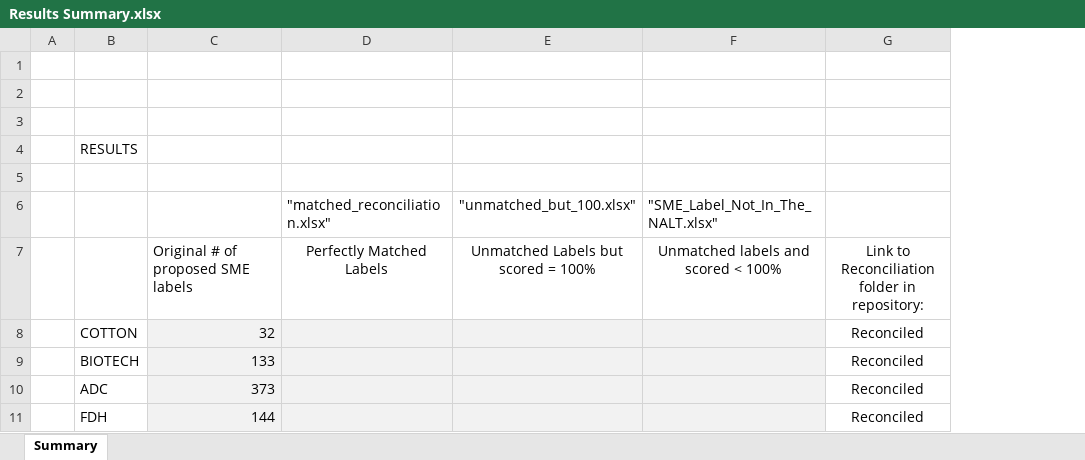
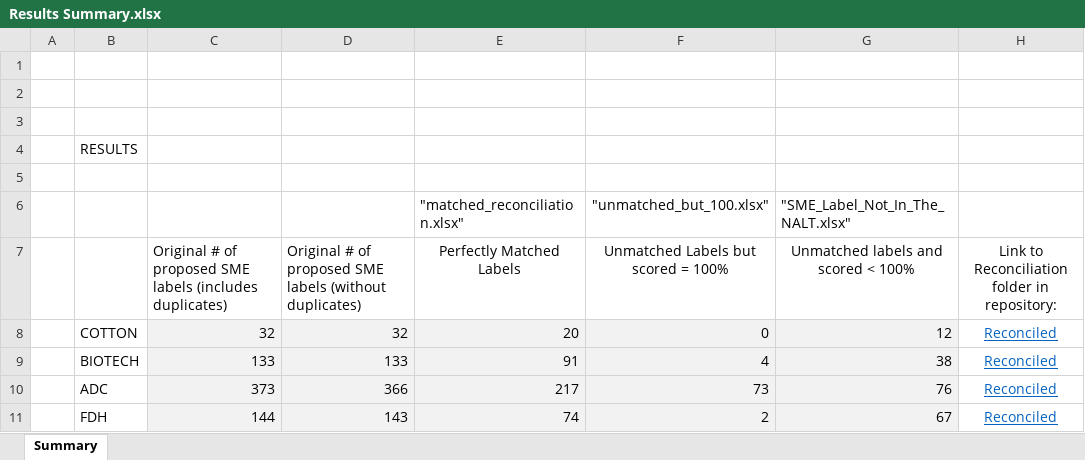
Before and after one commit to dorisavedikian/Reconciliation_Project, an Excel workbook: CSV-Reconcile_Process/Examples/Results Summary.xlsx, sheet Summary, drawn as a sheet; values as stored, in another font and other column widths than the file's, no borders; addresses are those after the commit; the diff names each change by its address in the sheet, - before the commit and + after, or states it on an @@ line.

```diff
--- a/CSV-Reconcile_Process/Examples/Results Summary.xlsx (sheet Summary)
+++ b/CSV-Reconcile_Process/Examples/Results Summary.xlsx (sheet Summary)
+column D, rows 7-11: Original # of proposed SME labels (without duplicates) | 32 | 133 | 366 | 143
-C7: Original # of proposed SME labels
+C7: Original # of proposed SME labels (includes duplicates)
-E8 (Perfectly Matched Labels): (empty)
+E8 (Perfectly Matched Labels): 20
-F8: (empty)
+F8: 0
-G8: (empty)
+G8: 12
@@ H8:H11 underline: off → on, text colour: black → #0563C1 @@
-E9 (Perfectly Matched Labels): (empty)
+E9 (Perfectly Matched Labels): 91
-F9: (empty)
+F9: 4
-G9: (empty)
+G9: 38
-E10 (Perfectly Matched Labels): (empty)
+E10 (Perfectly Matched Labels): 217
-F10: (empty)
+F10: 73
-G10: (empty)
+G10: 76
-E11 (Perfectly Matched Labels): (empty)
+E11 (Perfectly Matched Labels): 74
-F11: (empty)
+F11: 2
-G11: (empty)
+G11: 67
```
Also changed, not shown: CSV-Reconcile_Process/PERSONAL.xlsm, 2 other files.
